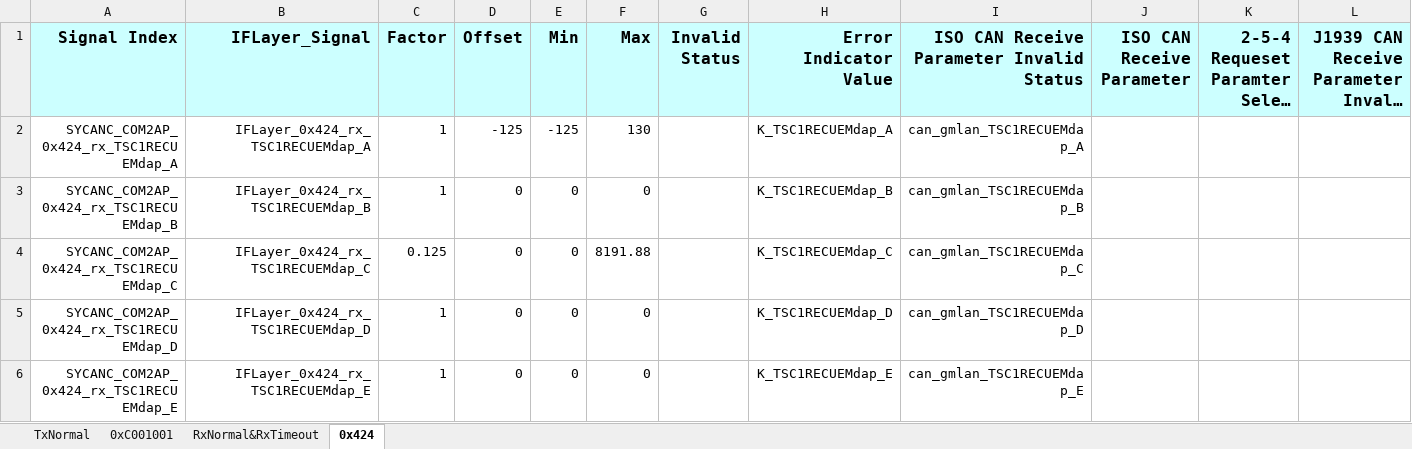
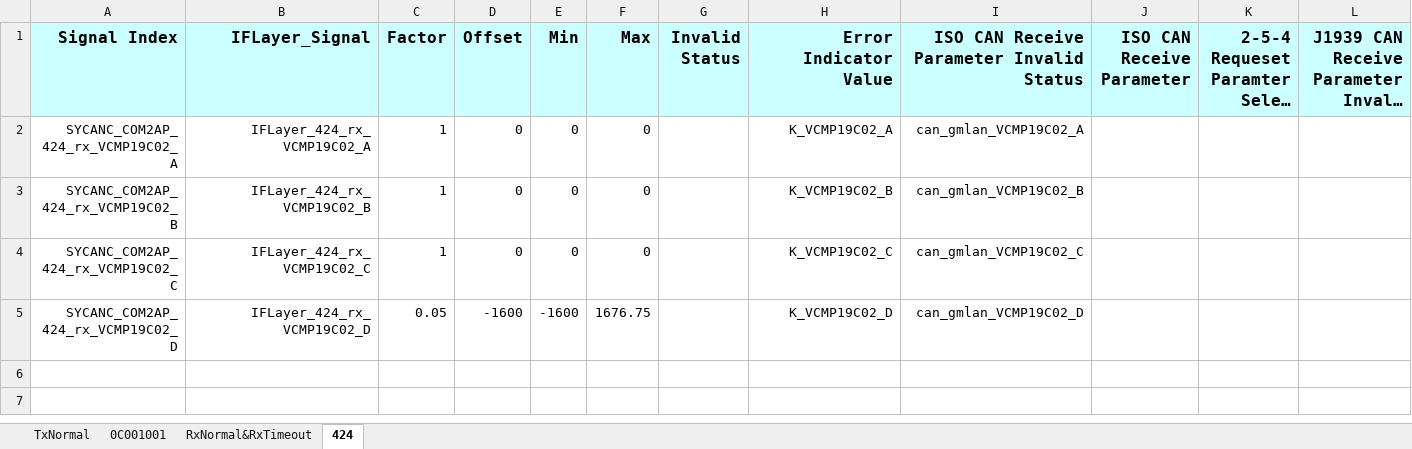
Before and after one commit to anduoct/Share, an Excel workbook: Code/Undefined/Output.xlsx, sheet 424, drawn as a sheet; only a part is shown; long unchanged cells end in …; values as stored, in another font and other column widths than the file's, no borders; removed rows and columns are numbered as before the commit, all else as after; rows hold the shown columns only; the diff names each change by its address in the sheet, - before the commit and + after, or states it on an @@ line.

```diff
--- a/Code/Undefined/Output.xlsx (sheet 424)
+++ b/Code/Undefined/Output.xlsx (sheet 424)
-sheet tab: 0xC001001
+sheet tab: 0C001001
-sheet tab: 0x424
+sheet tab: 424
-row 2: SYCANC_COM2AP_0x424_rx_TSC1RECUEMdap_A | IFLayer_0x424_rx_TSC1RECUEMdap_A | 1 | -125 | -125 | 130 |  | K_TSC1RECUEMdap_A | can_gmlan_TSC1RECUEMdap_A
-A2 (Signal Index): SYCANC_COM2AP_0x424_rx_TSC1RECUEMdap_B
+A2 (Signal Index): SYCANC_COM2AP_424_rx_VCMP19C02_A
-B2 (IFLayer_Signal): IFLayer_0x424_rx_TSC1RECUEMdap_B
+B2 (IFLayer_Signal): IFLayer_424_rx_VCMP19C02_A
-H2 (Error Indicator Value): K_TSC1RECUEMdap_B
+H2 (Error Indicator Value): K_VCMP19C02_A
-I2: can_gmlan_TSC1RECUEMdap_B
+I2: can_gmlan_VCMP19C02_A
-row 4: SYCANC_COM2AP_0x424_rx_TSC1RECUEMdap_C | IFLayer_0x424_rx_TSC1RECUEMdap_C | 0.125 | 0 | 0 | 8191.88 |  | K_TSC1RECUEMdap_C | can_gmlan_TSC1RECUEMdap_C
-A3 (Signal Index): SYCANC_COM2AP_0x424_rx_TSC1RECUEMdap_D
+A3 (Signal Index): SYCANC_COM2AP_424_rx_VCMP19C02_B
-B3 (IFLayer_Signal): IFLayer_0x424_rx_TSC1RECUEMdap_D
+B3 (IFLayer_Signal): IFLayer_424_rx_VCMP19C02_B
-H3 (Error Indicator Value): K_TSC1RECUEMdap_D
+H3 (Error Indicator Value): K_VCMP19C02_B
-I3: can_gmlan_TSC1RECUEMdap_D
+I3: can_gmlan_VCMP19C02_B
-A4 (Signal Index): SYCANC_COM2AP_0x424_rx_TSC1RECUEMdap_E
+A4 (Signal Index): SYCANC_COM2AP_424_rx_VCMP19C02_C
-B4 (IFLayer_Signal): IFLayer_0x424_rx_TSC1RECUEMdap_E
+B4 (IFLayer_Signal): IFLayer_424_rx_VCMP19C02_C
-H4 (Error Indicator Value): K_TSC1RECUEMdap_E
+H4 (Error Indicator Value): K_VCMP19C02_C
-I4: can_gmlan_TSC1RECUEMdap_E
+I4: can_gmlan_VCMP19C02_C
+row 5: SYCANC_COM2AP_424_rx_VCMP19C02_D | IFLayer_424_rx_VCMP19C02_D | 0.05 | -1600 | -1600 | 1676.75 |  | K_VCMP19C02_D | can_gmlan_VCMP19C02_D
```
Also changed, not shown: sheet RxNormal&RxTimeout, sheet TxNormal, 1 other file.
